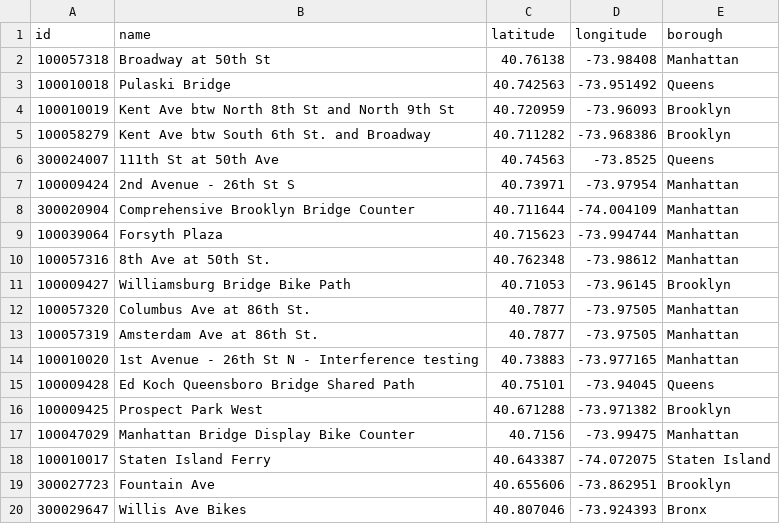
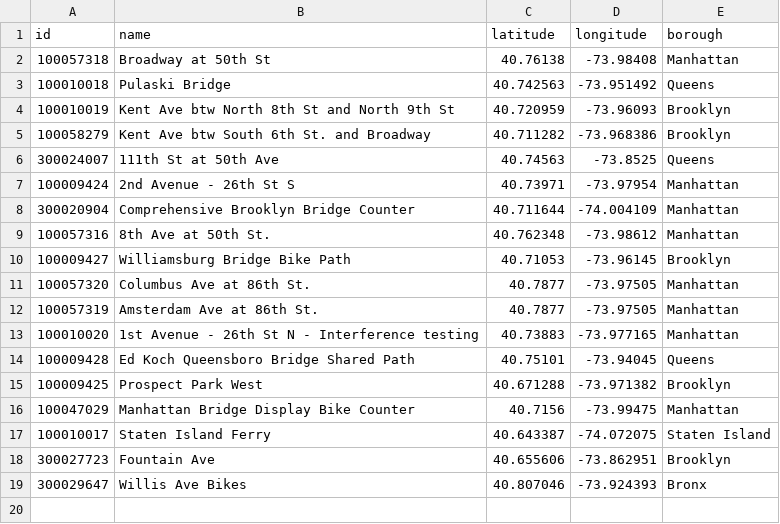
Before and after one commit to winkatme/NYC_Bike_Summons_and_Violations, a CSV file: df_bicycle_counters_boroughs.csv, drawn as a sheet; the diff names each change by its address in the sheet, - before the commit and + after, or states it on an @@ line.

Commit message:
removed forsyth plaza from bike counters

```diff
--- a/df_bicycle_counters_boroughs.csv
+++ b/df_bicycle_counters_boroughs.csv
-row 9: 100039064 | Forsyth Plaza | 40.715623 | -73.994744 | Manhattan
```
Also changed, not shown: 2 other files.
